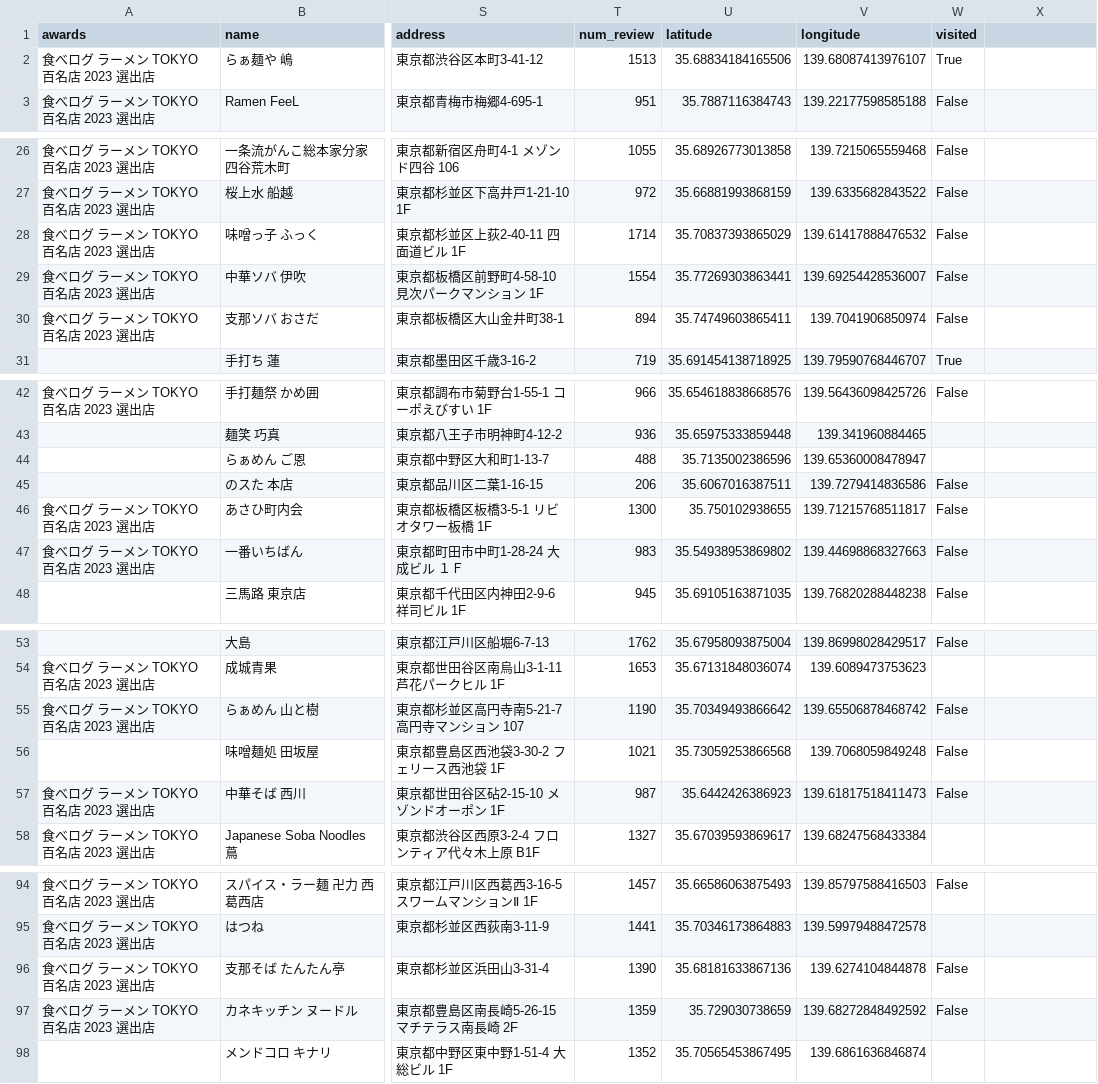
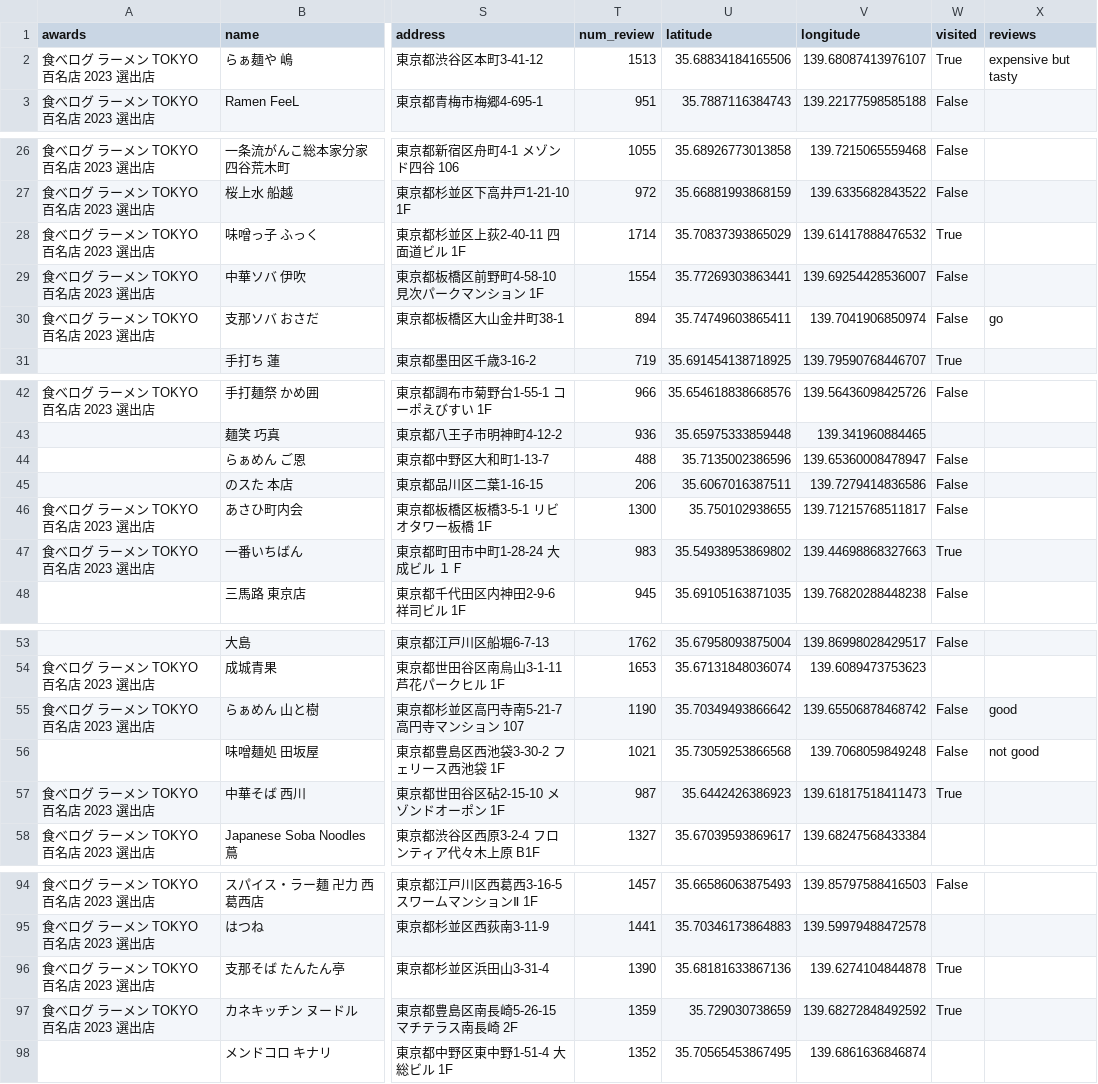
Before and after one commit to wf0601/tokyo_ramen_map, a CSV file: data/tokyo_ramen_restaurants_all_info.csv, drawn as a sheet; only a part is shown, gaps mark what is left out; the diff covers the shown part only; the diff names each change by its address in the sheet, - before the commit and + after, or states it on an @@ line.

Commit message:
review added

```diff
--- a/data/tokyo_ramen_restaurants_all_info.csv
+++ b/data/tokyo_ramen_restaurants_all_info.csv
-X1: (empty)
+X1: reviews
-X2 (reviews): (empty)
+X2 (reviews): expensive but tasty
-W28 (visited): False
+W28 (visited): True
-X30 (reviews): (empty)
+X30 (reviews): go
-W44 (visited): (empty)
+W44 (visited): False
-W47 (visited): False
+W47 (visited): True
-X55 (reviews): (empty)
+X55 (reviews): good
-X56 (reviews): (empty)
+X56 (reviews): not good
-W57 (visited): False
+W57 (visited): True
-W96:W97 (visited): False
+W96:W97 (visited): True
```
Also changed, not shown: 3 edited cells elsewhere in this file, 8 other files.
